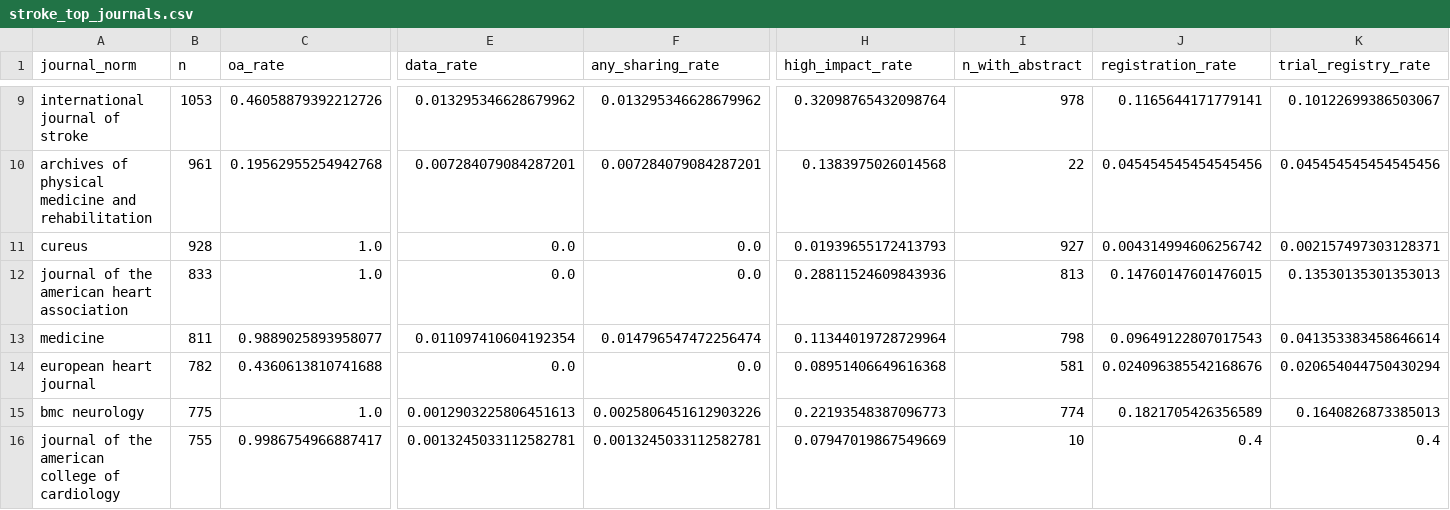
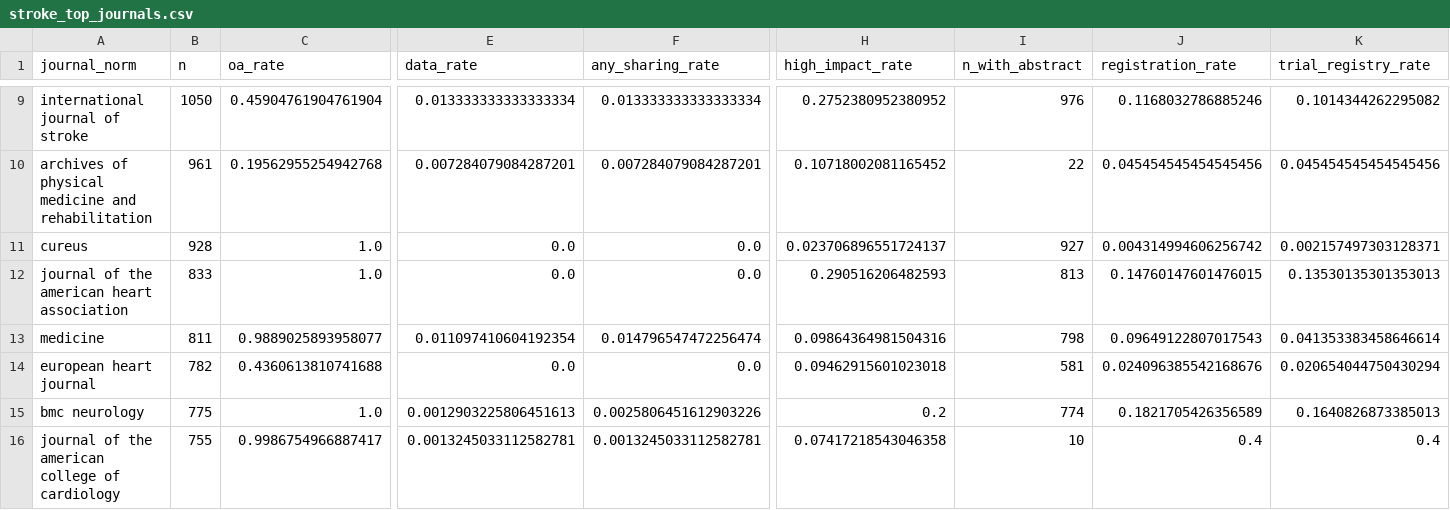
Before and after one commit to Friseeb/stroke_open_science, a CSV file: talk/outputs/tables/stroke_top_journals.csv, drawn as a sheet; only a part is shown, gaps mark what is left out; the diff covers the shown part only; the diff names each change by its address in the sheet, - before the commit and + after, or states it on an @@ line.

```diff
--- a/talk/outputs/tables/stroke_top_journals.csv
+++ b/talk/outputs/tables/stroke_top_journals.csv
-B9 (n): 1053
+B9 (n): 1050
-C9 (oa_rate): 0.46058879392212726
+C9 (oa_rate): 0.45904761904761904
-E9 (data_rate): 0.013295346628679962
+E9 (data_rate): 0.013333333333333334
-F9 (any_sharing_rate): 0.013295346628679962
+F9 (any_sharing_rate): 0.013333333333333334
-H9 (high_impact_rate): 0.32098765432098764
+H9 (high_impact_rate): 0.2752380952380952
-I9 (n_with_abstract): 978
+I9 (n_with_abstract): 976
-J9 (registration_rate): 0.1165644171779141
+J9 (registration_rate): 0.1168032786885246
-K9 (trial_registry_rate): 0.10122699386503067
+K9 (trial_registry_rate): 0.1014344262295082
-H10 (high_impact_rate): 0.1383975026014568
+H10 (high_impact_rate): 0.10718002081165452
-H11 (high_impact_rate): 0.01939655172413793
+H11 (high_impact_rate): 0.023706896551724137
-H12 (high_impact_rate): 0.28811524609843936
+H12 (high_impact_rate): 0.290516206482593
-H13 (high_impact_rate): 0.11344019728729964
+H13 (high_impact_rate): 0.09864364981504316
-H14 (high_impact_rate): 0.08951406649616368
+H14 (high_impact_rate): 0.09462915601023018
-H15 (high_impact_rate): 0.22193548387096773
+H15 (high_impact_rate): 0.2
-H16 (high_impact_rate): 0.07947019867549669
+H16 (high_impact_rate): 0.07417218543046358
```
Also changed, not shown: 32 edited cells elsewhere in this file, talk/outputs/das_audit/tables/das_by_journal_top20.csv, talk/outputs/das_audit/tables/das_primary_by_year.csv, 46 other files.
